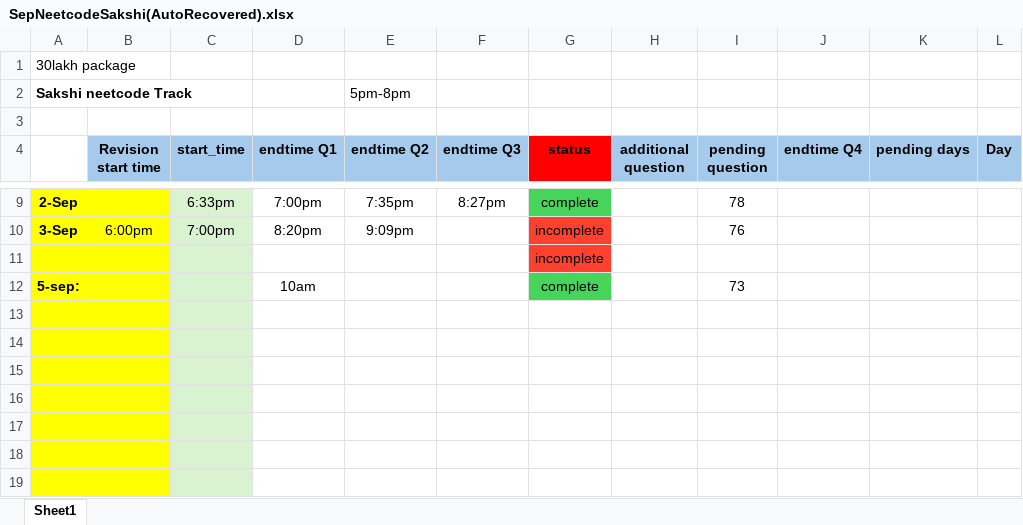
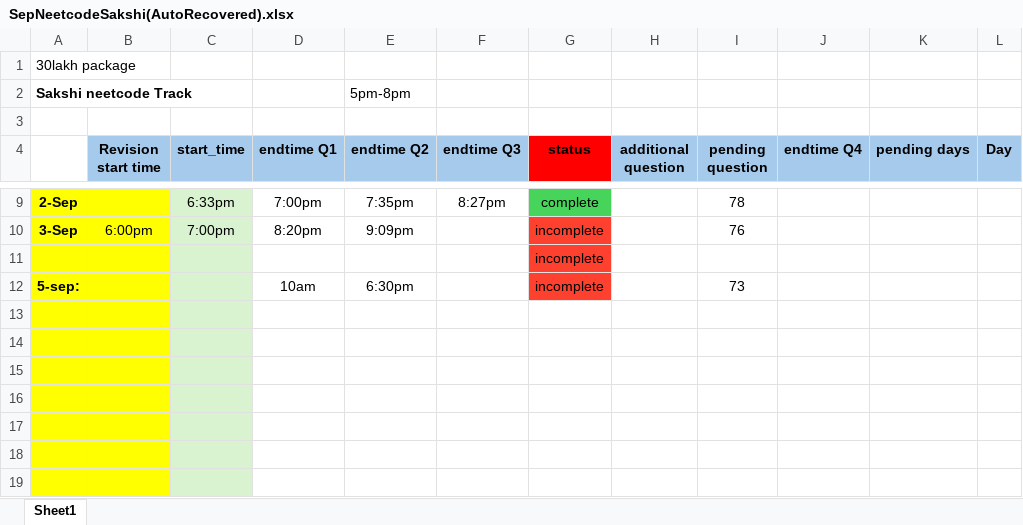
Before and after one commit to sakshi0303/hanumant_fullstack, an Excel workbook: leetcode/SepNeetcodeSakshi(AutoRecovered).xlsx, sheet Sheet1, drawn as a sheet; only a part is shown, gaps mark what is left out; values as stored, in another font and other column widths than the file's, no borders; the diff names each change by its address in the sheet, - before the commit and + after, or states it on an @@ line.

```diff
--- a/leetcode/SepNeetcodeSakshi(AutoRecovered).xlsx (sheet Sheet1)
+++ b/leetcode/SepNeetcodeSakshi(AutoRecovered).xlsx (sheet Sheet1)
-E12 (endtime Q2): (empty)
+E12 (endtime Q2): 6:30pm
-G12 (status): complete
+G12 (status): incomplete
-G12 fill: #47D45A
+G12 fill: #FE402E
```
Also changed, not shown: 24 other files.
